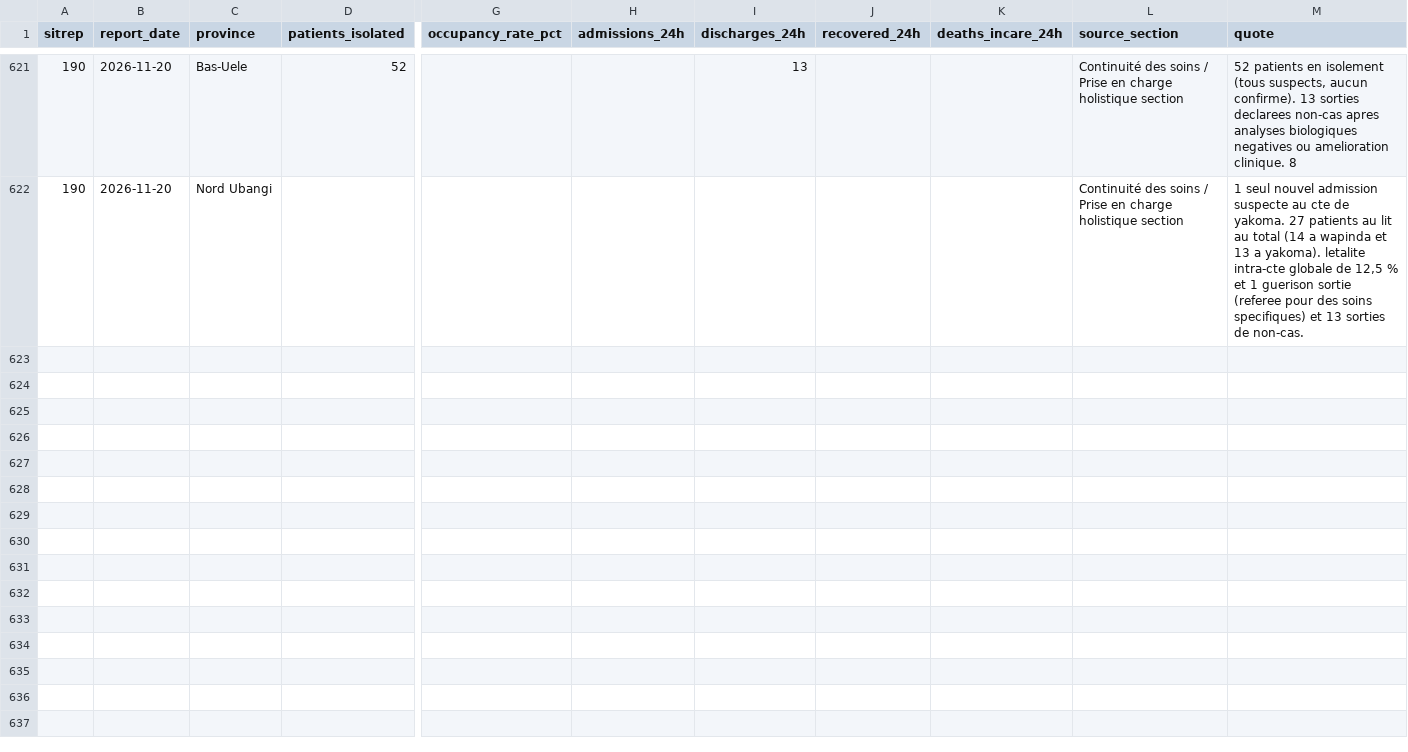
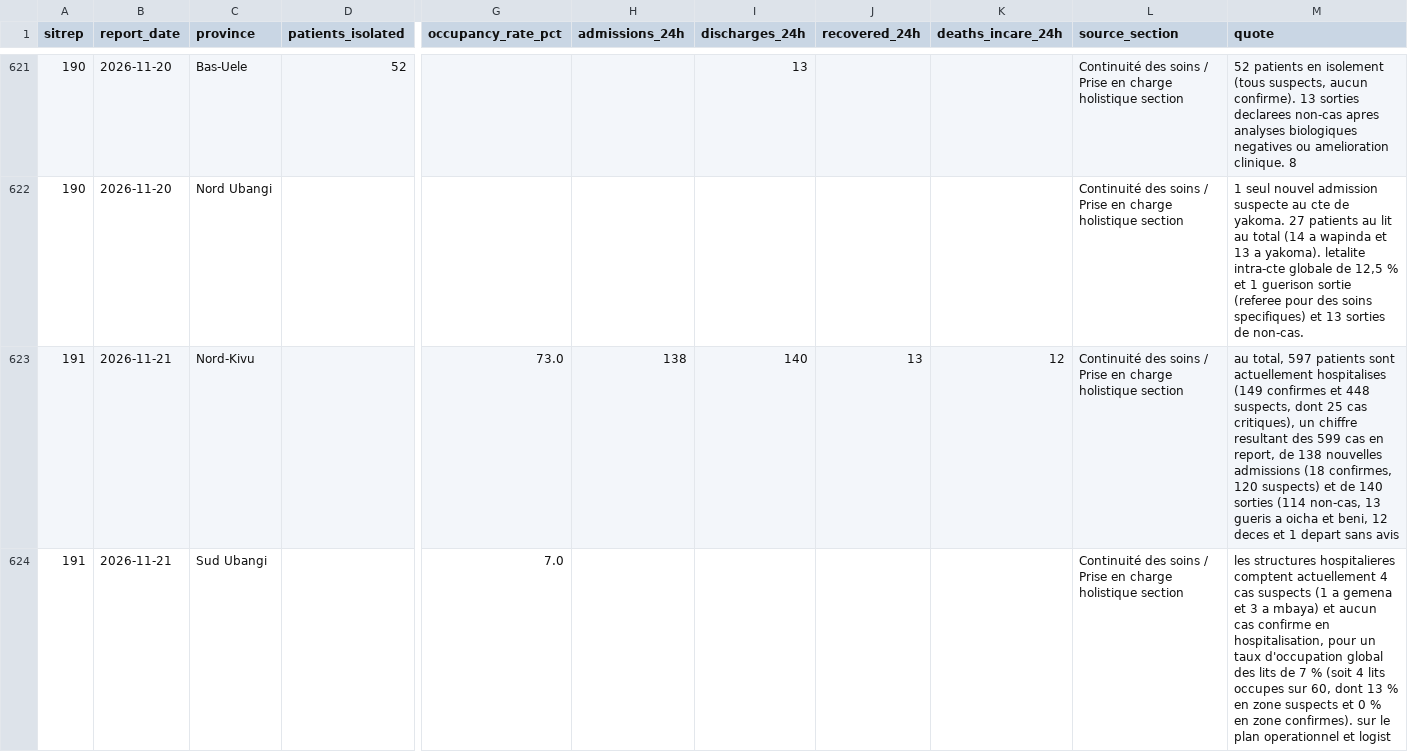
Before and after one commit to epiforecasts/BVDOutbreakSize, a CSV file: data/province_care_scanned.csv, drawn as a sheet; only a part is shown, gaps mark what is left out; rows hold the shown columns only; the diff covers the shown part only; the diff names each change by its address in the sheet, - before the commit and + after, or states it on an @@ line.

Commit message:
data: advance to SitRep 193 (23 November)
Adds SitReps 191 (21 November), 192 (22 November) and 193 (23 November)
to the national, province, laboratory, province care and health-zone
streams, and moves as_of_date from 2026-11-20 to 2026-11-23. Each
report was read by two blind readers. They agreed on every fitted
value, and the province and zone scanners match both reads on every
cell.

Cases and deaths rise by exactly the printed counts on all three
reports. The isolation tiles of 191 and 192 are left out, being far
above their province paragraphs (#1266). The tile of 193 is kept. The
national 24h analysed series takes the province sums 719, 452 and 507.

SitRep 192 adds Kibirizi (Nord-Kivu) to the health-zone blocks and to
health_zones.csv. SitRep 192's Haut-Uele care paragraph repeats 191's
census, so it is listed in STALE, and its Ituri census of 68 cannot
close to 193's 347, so it is listed in MISPRINTED. The laboratory rows
come from the two blind reads, since the scanner leaves 191 and 192 out.

Co-authored-by: Sam Abbott <contact@samabbott.co.uk>

```diff
--- a/data/province_care_scanned.csv
+++ b/data/province_care_scanned.csv
+row 623: 191 | 2026-11-21 | Nord-Kivu |  | 73.0 | 138 | 140 | 13 | 12 | Continuité des soins / Prise en charge holistique section | au total, 597 patients sont actuellement hospitalises (149 confirmes et 448 suspects, dont 25 cas critiques), un chiffre resultant des 599 cas en report, de 138 nouvelles admissions (18 confirmes, 120 suspects) et de 140 sorties (114 non-cas, 13 gueris a oicha et beni, 12 deces et 1 depart sans avis
+row 624: 191 | 2026-11-21 | Sud Ubangi |  | 7.0 |  |  |  |  | Continuité des soins / Prise en charge holistique section | les structures hospitalieres comptent actuellement 4 cas suspects (1 a gemena et 3 a mbaya) et aucun cas confirme en hospitalisation, pour un taux d'occupation global des lits de 7 % (soit 4 lits occupes sur 60, dont 13 % en zone suspects et 0 % en zone confirmes). sur le plan operationnel et logist
```
Also changed, not shown: 6 added rows elsewhere in this file, data/health_zones.csv, 7 other files.
